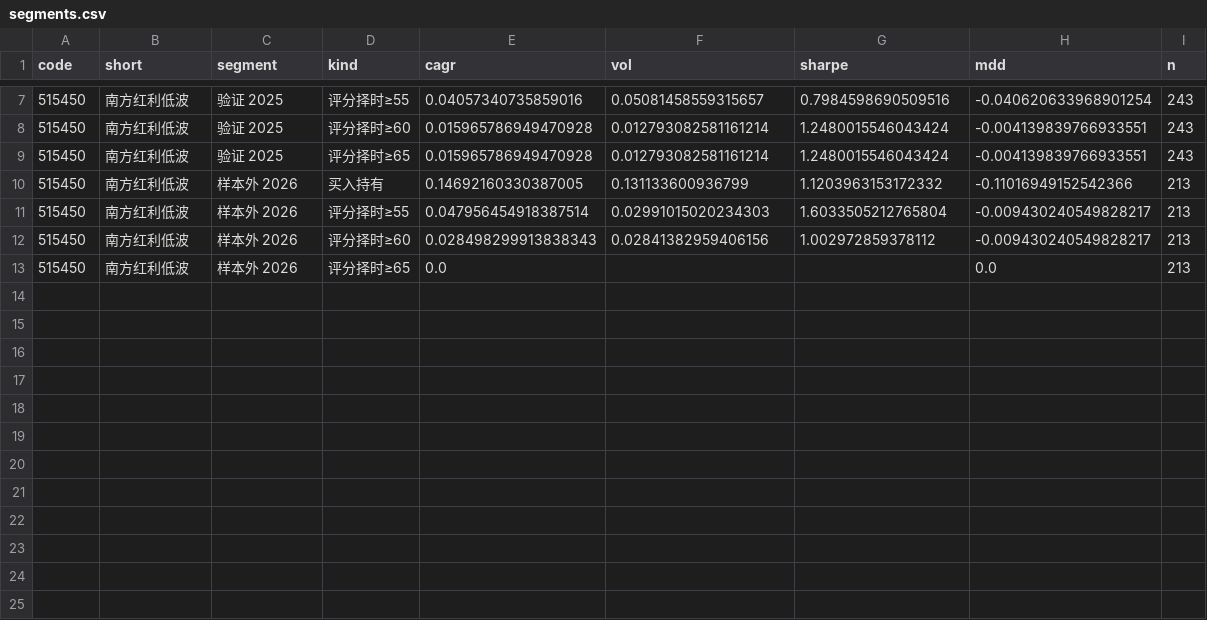
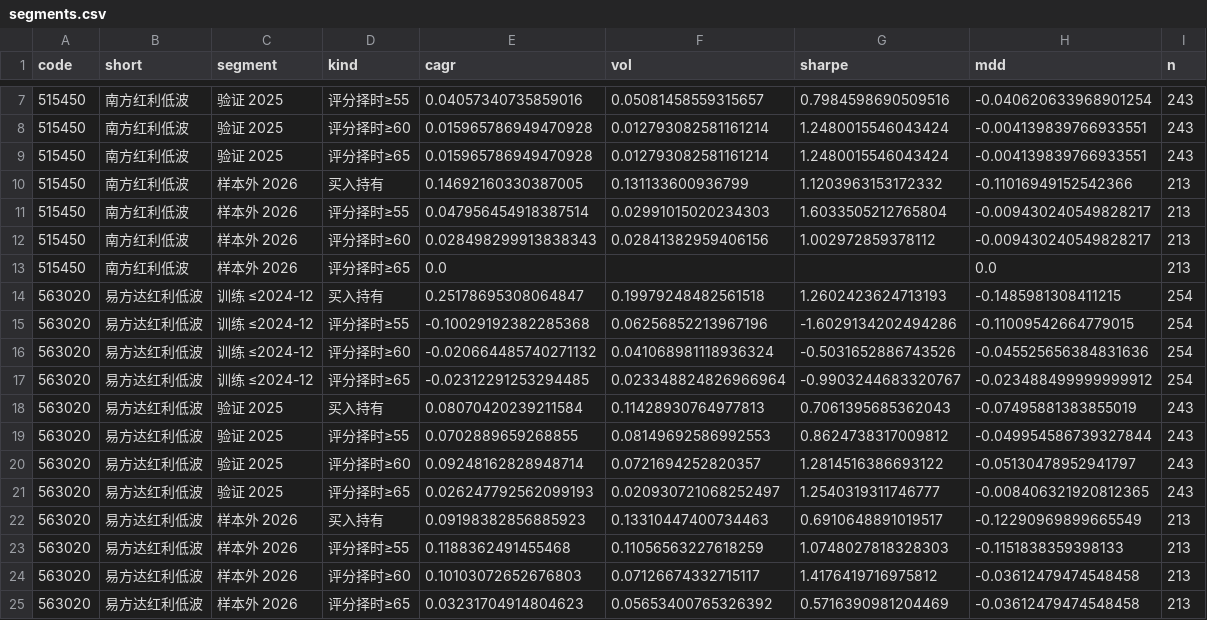
Before and after one commit to xhxie123-maker/dividend-lowvol-score, a CSV file: backtest/segments.csv, drawn as a sheet; only a part is shown, gaps mark what is left out; the diff names each change by its address in the sheet, - before the commit and + after, or states it on an @@ line.

```diff
--- a/backtest/segments.csv
+++ b/backtest/segments.csv
+row 14: 563020 | 易方达红利低波 | 训练 ≤2024-12 | 买入持有 | 0.25178695308064847 | 0.19979248482561518 | 1.2602423624713193 | -0.1485981308411215 | 254
+row 15: 563020 | 易方达红利低波 | 训练 ≤2024-12 | 评分择时≥55 | -0.10029192382285368 | 0.06256852213967196 | -1.6029134202494286 | -0.11009542664779015 | 254
+row 16: 563020 | 易方达红利低波 | 训练 ≤2024-12 | 评分择时≥60 | -0.020664485740271132 | 0.041068981118936324 | -0.5031652886743526 | -0.045525656384831636 | 254
+row 17: 563020 | 易方达红利低波 | 训练 ≤2024-12 | 评分择时≥65 | -0.02312291253294485 | 0.023348824826966964 | -0.9903244683320767 | -0.023488499999999912 | 254
+row 18: 563020 | 易方达红利低波 | 验证 2025 | 买入持有 | 0.08070420239211584 | 0.11428930764977813 | 0.7061395685362043 | -0.07495881383855019 | 243
+row 19: 563020 | 易方达红利低波 | 验证 2025 | 评分择时≥55 | 0.0702889659268855 | 0.08149692586992553 | 0.8624738317009812 | -0.049954586739327844 | 243
+row 20: 563020 | 易方达红利低波 | 验证 2025 | 评分择时≥60 | 0.09248162828948714 | 0.0721694252820357 | 1.2814516386693122 | -0.05130478952941797 | 243
+row 21: 563020 | 易方达红利低波 | 验证 2025 | 评分择时≥65 | 0.026247792562099193 | 0.020930721068252497 | 1.2540319311746777 | -0.008406321920812365 | 243
+row 22: 563020 | 易方达红利低波 | 样本外 2026 | 买入持有 | 0.09198382856885923 | 0.13310447400734463 | 0.6910648891019517 | -0.12290969899665549 | 213
+row 23: 563020 | 易方达红利低波 | 样本外 2026 | 评分择时≥55 | 0.1188362491455468 | 0.11056563227618259 | 1.0748027818328303 | -0.1151838359398133 | 213
+row 24: 563020 | 易方达红利低波 | 样本外 2026 | 评分择时≥60 | 0.10103072652676803 | 0.07126674332715117 | 1.4176419716975812 | -0.03612479474548458 | 213
+row 25: 563020 | 易方达红利低波 | 样本外 2026 | 评分择时≥65 | 0.03231704914804623 | 0.05653400765326392 | 0.5716390981204469 | -0.03612479474548458 | 213
```
Also changed, not shown: backtest/band_stats.csv, backtest/factor_quintile.csv, 9 other files.
